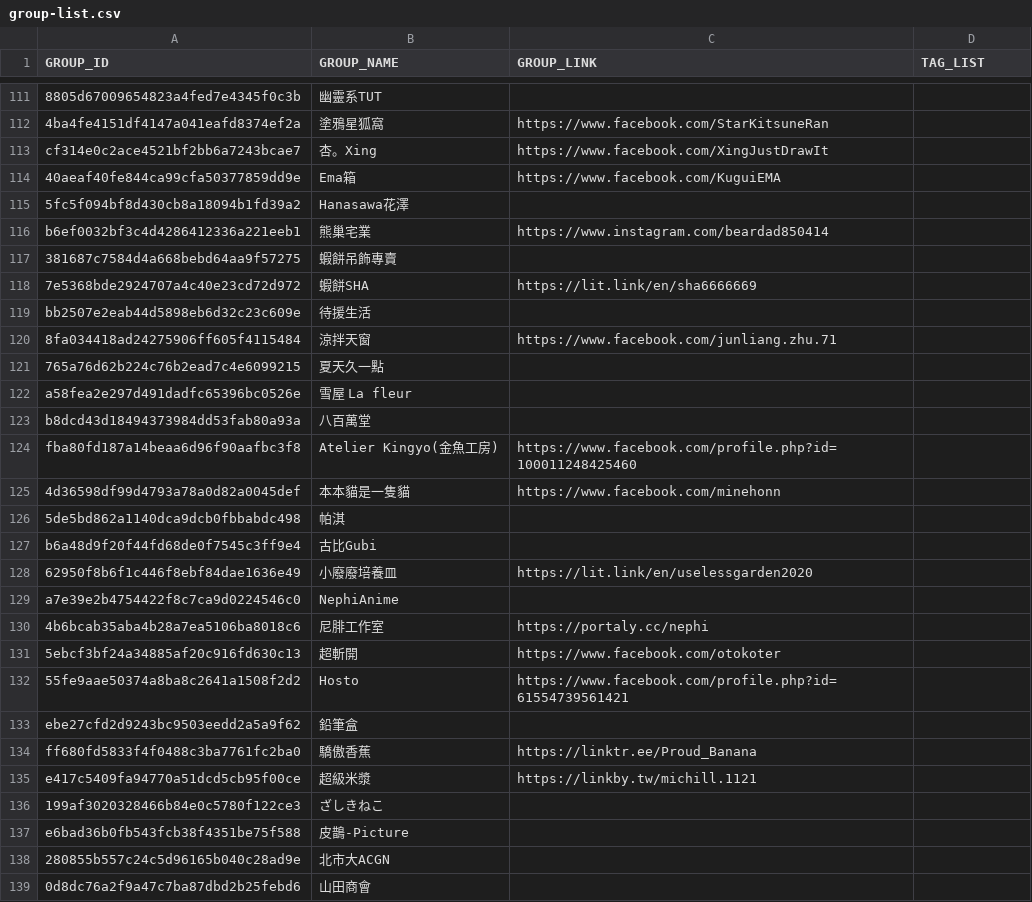
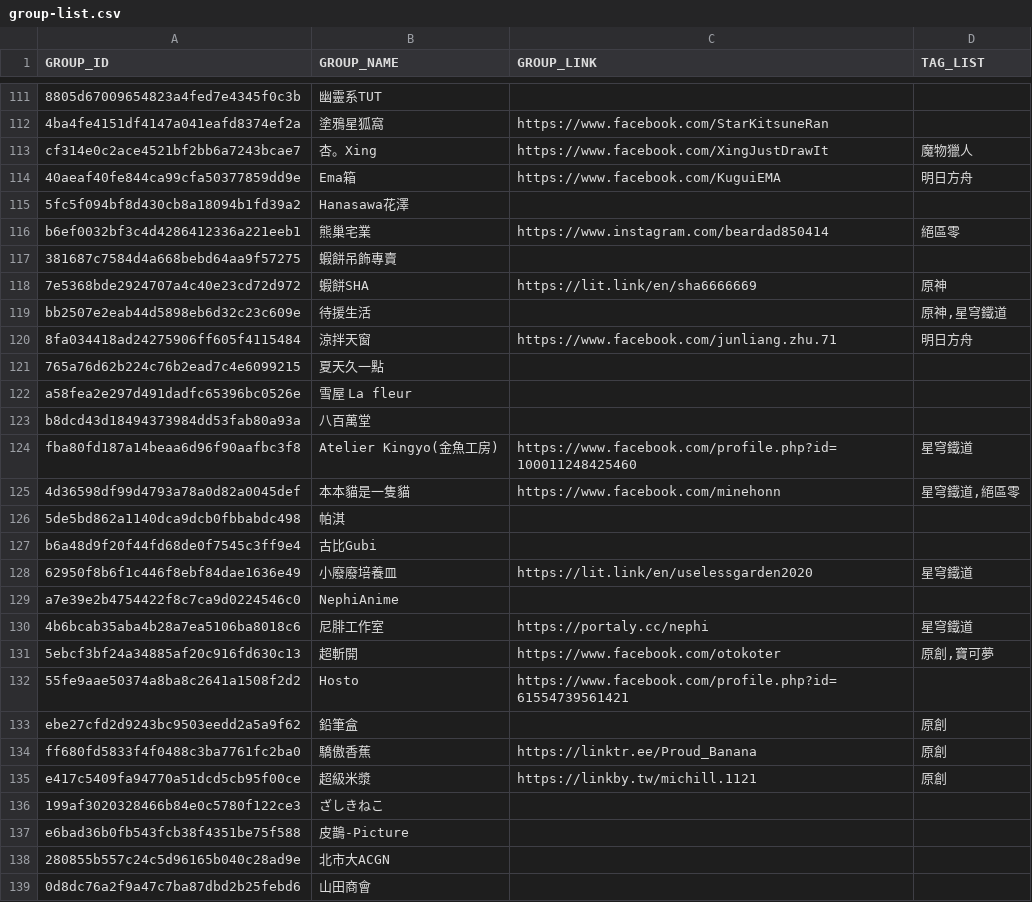
Before and after one commit to nh60211as/DoujinMapMarker, a CSV file: data/PF42/group-list.csv, drawn as a sheet; only a part is shown, gaps mark what is left out; the diff covers the shown part only; the diff names each change by its address in the sheet, - before the commit and + after, or states it on an @@ line.

```diff
--- a/data/PF42/group-list.csv
+++ b/data/PF42/group-list.csv
-D113 (TAG_LIST): (empty)
+D113 (TAG_LIST): 魔物獵人
-D114 (TAG_LIST): (empty)
+D114 (TAG_LIST): 明日方舟
-D116 (TAG_LIST): (empty)
+D116 (TAG_LIST): 絕區零
-D118 (TAG_LIST): (empty)
+D118 (TAG_LIST): 原神
-D119 (TAG_LIST): (empty)
+D119 (TAG_LIST): 原神,星穹鐵道
-D120 (TAG_LIST): (empty)
+D120 (TAG_LIST): 明日方舟
-D124 (TAG_LIST): (empty)
+D124 (TAG_LIST): 星穹鐵道
-D125 (TAG_LIST): (empty)
+D125 (TAG_LIST): 星穹鐵道,絕區零
-D128 (TAG_LIST): (empty)
+D128 (TAG_LIST): 星穹鐵道
-D130 (TAG_LIST): (empty)
+D130 (TAG_LIST): 星穹鐵道
-D131 (TAG_LIST): (empty)
+D131 (TAG_LIST): 原創,寶可夢
-D133:D135 (TAG_LIST): (empty)
+D133:D135 (TAG_LIST): 原創
```
Also changed, not shown: 102 edited cells elsewhere in this file, 1 other file.
